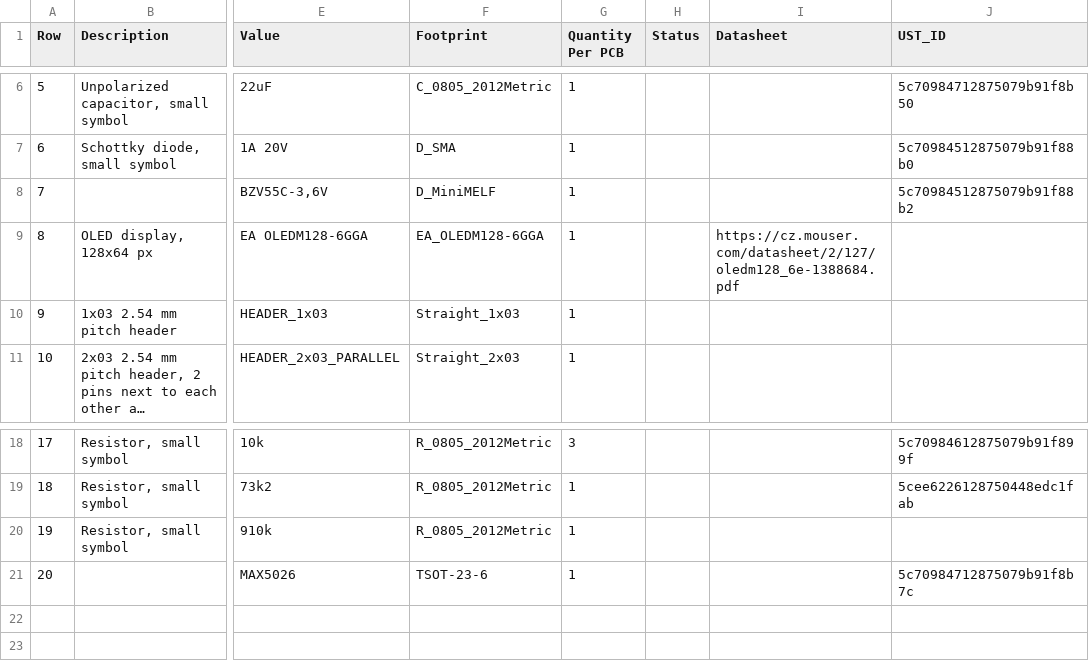
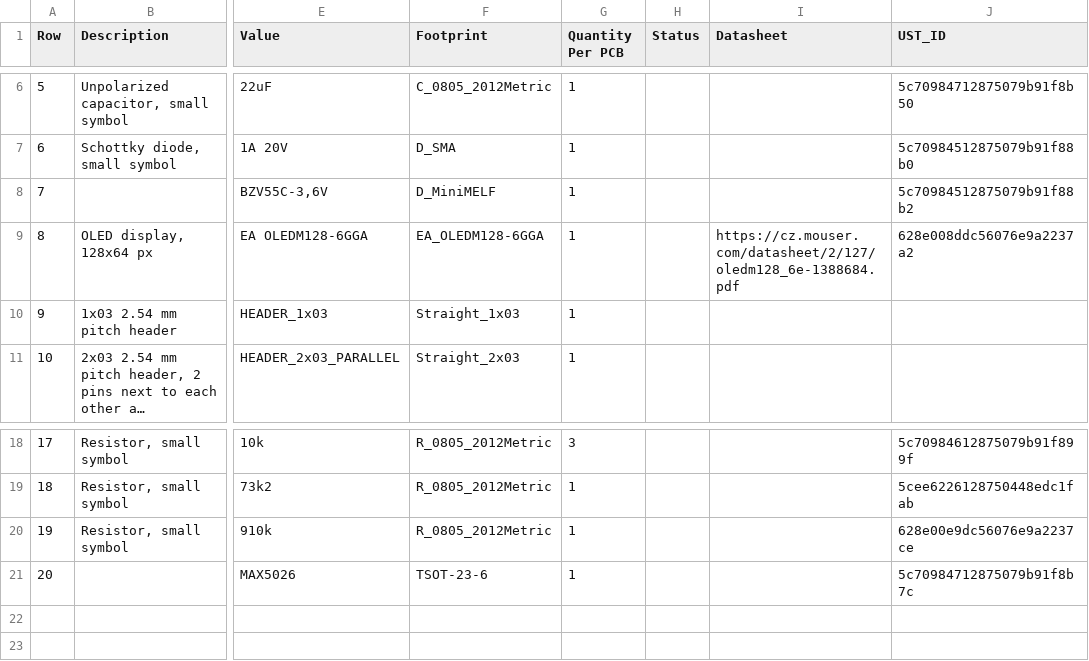
Before and after one commit to mlab-modules/OLED01, a CSV file: doc/gen/OLED01A-bom.csv, drawn as a sheet; only a part is shown, gaps mark what is left out; long unchanged cells end in …; the diff names each change by its address in the sheet, - before the commit and + after, or states it on an @@ line.

```diff
--- a/doc/gen/OLED01A-bom.csv
+++ b/doc/gen/OLED01A-bom.csv
-J9 (UST_ID): (empty)
+J9 (UST_ID): 628e008ddc56076e9a2237a2
-J20 (UST_ID): (empty)
+J20 (UST_ID): 628e00e9dc56076e9a2237ce
```
Also changed, not shown: hw/cam_profi/OLED01A-both_pos.csv, 21 other files.
